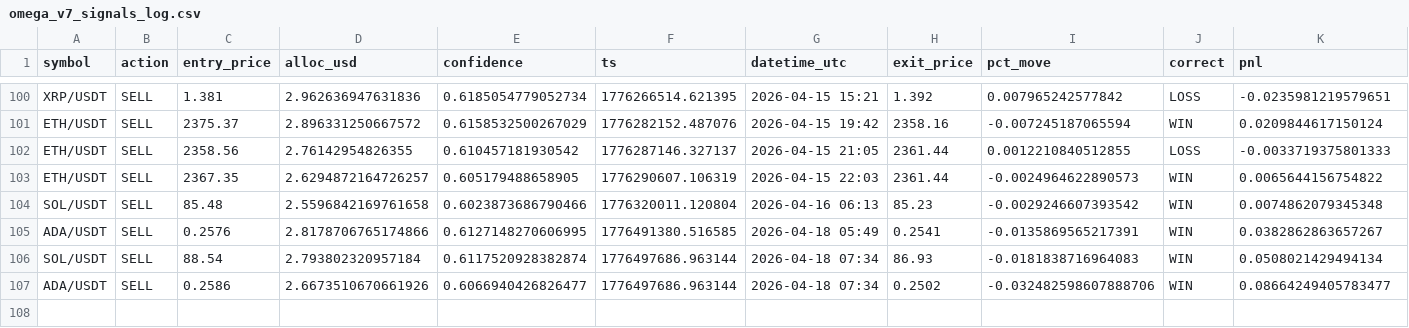
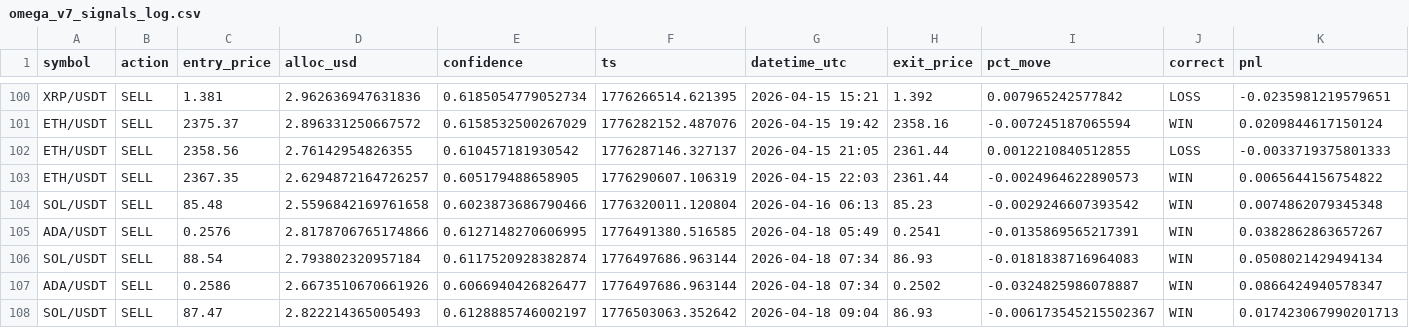
Before and after one commit to Jeanwrld/omega-bot, a CSV file: omega_v7_signals_log.csv, drawn as a sheet; only a part is shown, gaps mark what is left out.

```diff
--- a/omega_v7_signals_log.csv
+++ b/omega_v7_signals_log.csv
@@ -106,2 +106,3 @@ ADA/USDT,SELL,0.2576,2.8178706765174866,0.6127148270606995,1776491380.516585,202
 SOL/USDT,SELL,88.54,2.793802320957184,0.6117520928382874,1776497686.963144,2026-04-18 07:34,86.93,-0.0181838716964083,WIN,0.0508021429494134
-ADA/USDT,SELL,0.2586,2.6673510670661926,0.6066940426826477,1776497686.963144,2026-04-18 07:34,0.2502,-0.032482598607888706,WIN,0.08664249405783477
+ADA/USDT,SELL,0.2586,2.6673510670661926,0.6066940426826477,1776497686.963144,2026-04-18 07:34,0.2502,-0.0324825986078887,WIN,0.0866424940578347
+SOL/USDT,SELL,87.47,2.822214365005493,0.6128885746002197,1776503063.352642,2026-04-18 09:04,86.93,-0.006173545215502367,WIN,0.017423067990201713
```
Also changed, not shown: omega_v7_all_signals.csv.
